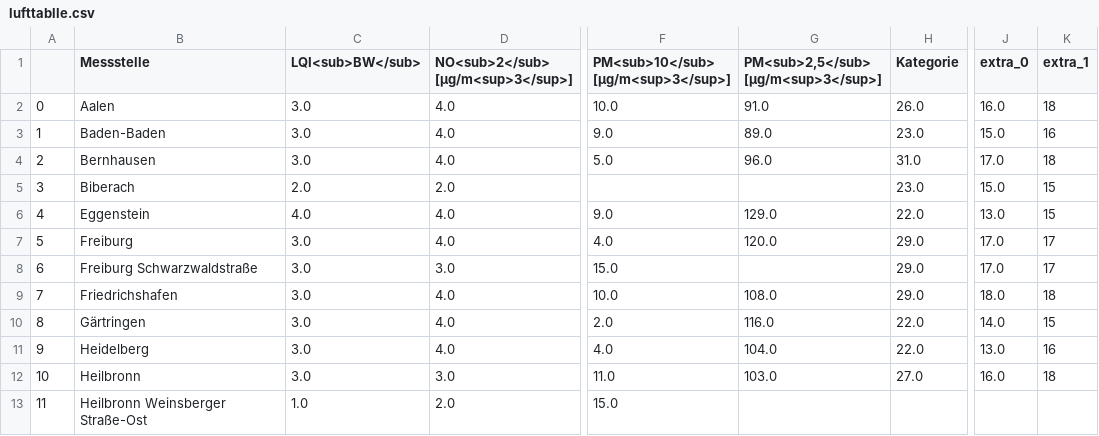
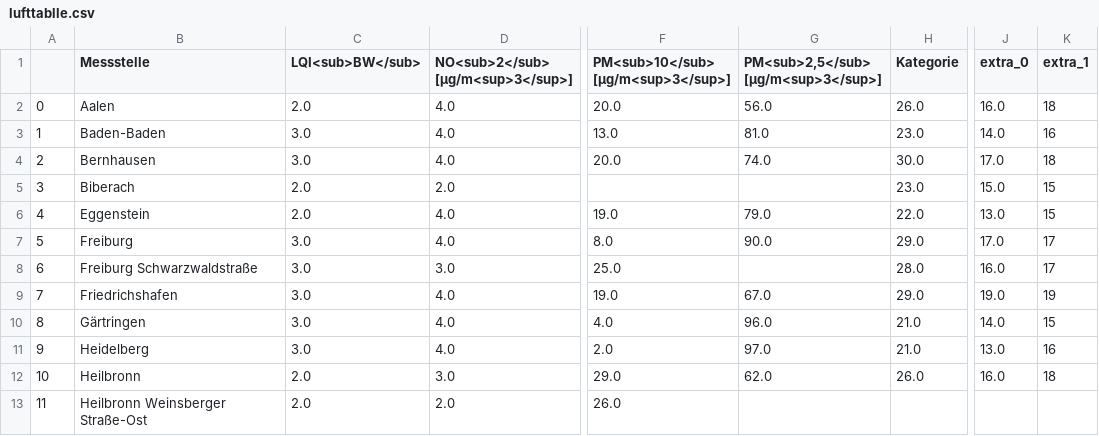
Before and after one commit to Sprossenboxer/feinstaub_bw, a CSV file: lufttablle.csv, drawn as a sheet; only a part is shown, gaps mark what is left out; the diff covers the shown part only; the diff names each change by its address in the sheet, - before the commit and + after, or states it on an @@ line.

```diff
--- a/lufttablle.csv
+++ b/lufttablle.csv
-C2 (LQI<sub>BW</sub>): 3.0
+C2 (LQI<sub>BW</sub>): 2.0
-F2: 10.0
+F2: 20.0
-G2: 91.0
+G2: 56.0
-F3: 9.0
+F3: 13.0
-G3: 89.0
+G3: 81.0
-J3 (extra_0): 15.0
+J3 (extra_0): 14.0
-F4: 5.0
+F4: 20.0
-G4: 96.0
+G4: 74.0
-H4 (Kategorie): 31.0
+H4 (Kategorie): 30.0
-C6 (LQI<sub>BW</sub>): 4.0
+C6 (LQI<sub>BW</sub>): 2.0
-F6: 9.0
+F6: 19.0
-G6: 129.0
+G6: 79.0
-F7: 4.0
+F7: 8.0
-G7: 120.0
+G7: 90.0
-F8: 15.0
+F8: 25.0
-H8 (Kategorie): 29.0
+H8 (Kategorie): 28.0
-J8 (extra_0): 17.0
+J8 (extra_0): 16.0
-F9: 10.0
+F9: 19.0
-G9: 108.0
+G9: 67.0
-J9 (extra_0): 18.0
+J9 (extra_0): 19.0
-K9 (extra_1): 18
+K9 (extra_1): 19
-F10: 2.0
+F10: 4.0
-G10: 116.0
+G10: 96.0
-H10:H11 (Kategorie): 22.0
+H10:H11 (Kategorie): 21.0
-F11: 4.0
+F11: 2.0
-G11: 104.0
+G11: 97.0
-C12 (LQI<sub>BW</sub>): 3.0
+C12 (LQI<sub>BW</sub>): 2.0
-F12: 11.0
+F12: 29.0
-G12: 103.0
+G12: 62.0
-H12 (Kategorie): 27.0
+H12 (Kategorie): 26.0
-C13 (LQI<sub>BW</sub>): 1.0
+C13 (LQI<sub>BW</sub>): 2.0
-F13: 15.0
+F13: 26.0
```
Also changed, not shown: 67 edited cells elsewhere in this file.
